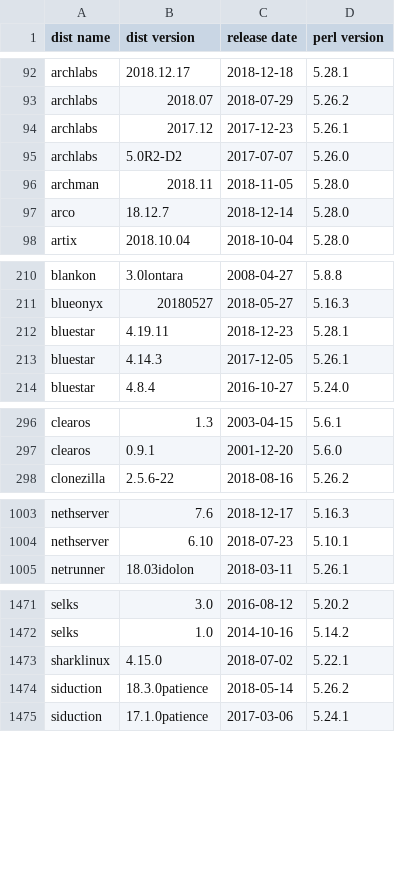
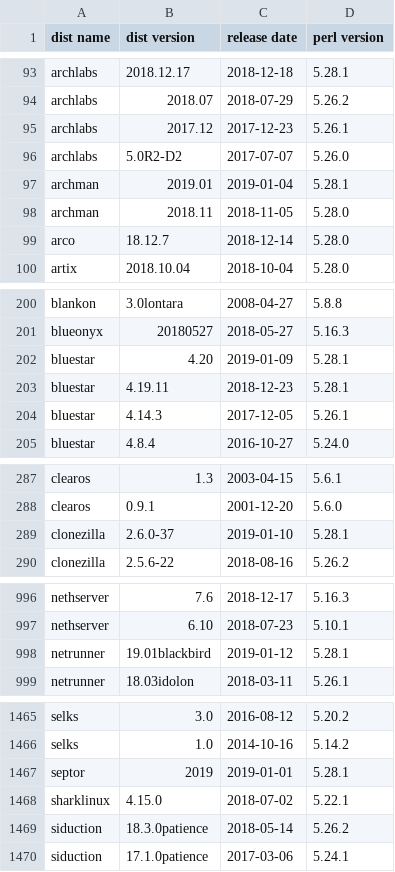
Before and after one commit to Tux/System-Info, a CSV file: sandbox/dist-perl.csv, drawn as a sheet; only a part is shown, gaps mark what is left out; the diff covers the shown part only; the diff names each change by its address in the sheet, - before the commit and + after, or states it on an @@ line.

Commit message:
Update distro list
• Added   septor
• Removed blacklab
• Updated antergos, archman, bluestar, cae, clonezilla, container, extix,
  funtoo, kdeneon, linspire, netrunner, osmc, peppermint, q4os, robolinux,
  slax, sparky, swagarch

```diff
--- a/sandbox/dist-perl.csv
+++ b/sandbox/dist-perl.csv
+row 97: archman | 2019.01 | 2019-01-04 | 5.28.1
+row 202: bluestar | 4.20 | 2019-01-09 | 5.28.1
+row 289: clonezilla | 2.6.0-37 | 2019-01-10 | 5.28.1
+row 998: netrunner | 19.01blackbird | 2019-01-12 | 5.28.1
+row 1467: septor | 2019 | 2019-01-01 | 5.28.1
```
Also changed, not shown: 3 added rows, 12 removed rows and 55 edited cells elsewhere in this file.
